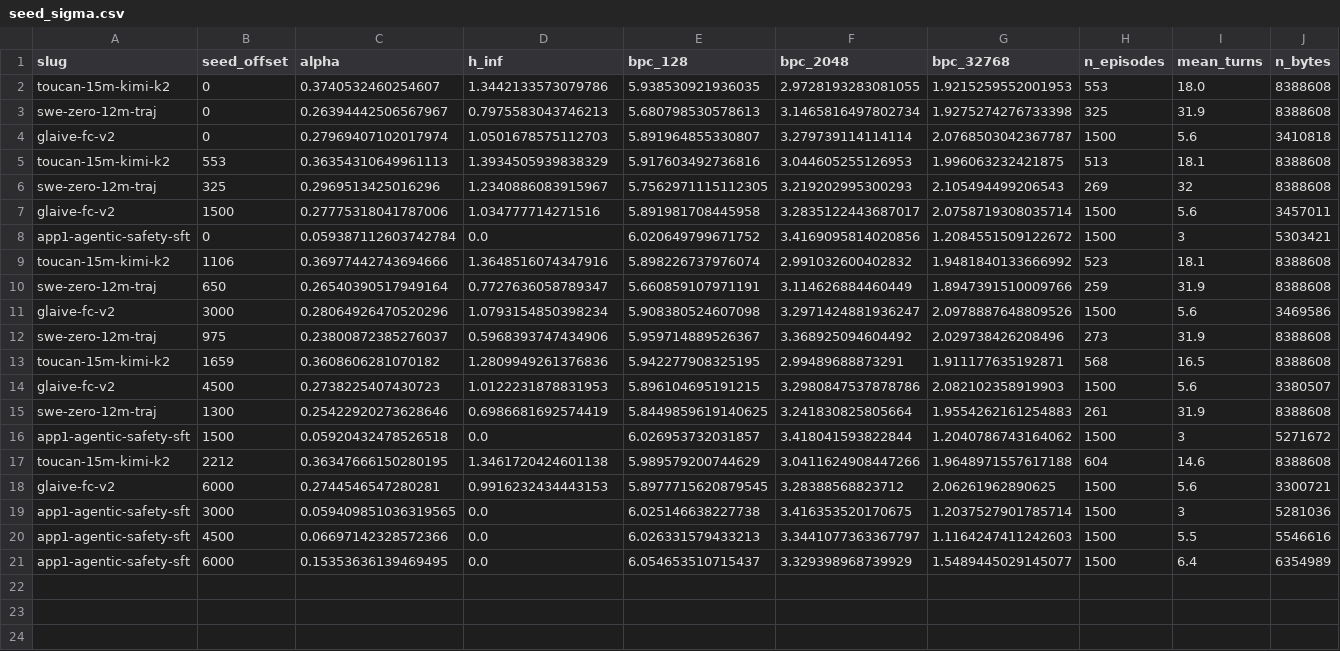
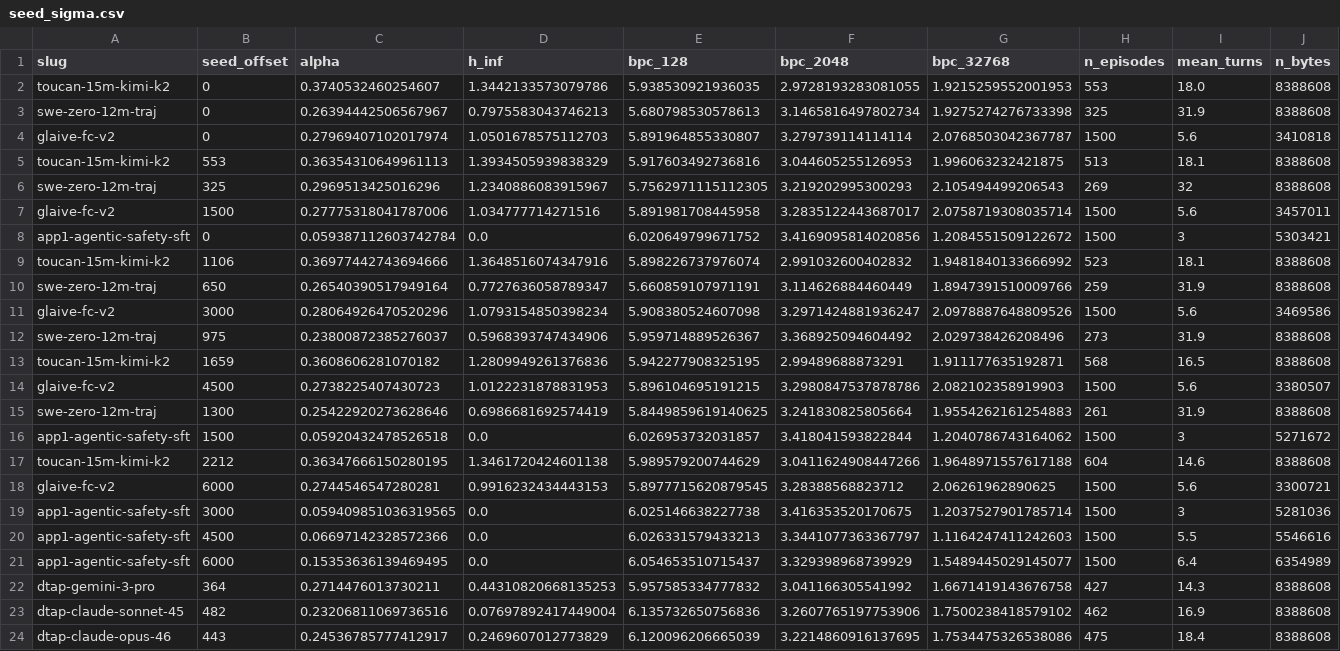
Before and after one commit to ShirleyHuang11/long-agentic-data, a CSV file: data/seed_sigma.csv, drawn as a sheet.

```diff
--- a/data/seed_sigma.csv
+++ b/data/seed_sigma.csv
@@ -21 +21,4 @@ app1-agentic-safety-sft,4500,0.06697142328572366,0.0,6.026331579433213,3.3441077
 app1-agentic-safety-sft,6000,0.15353636139469495,0.0,6.054653510715437,3.329398968739929,1.5489445029145077,1500,6.4,6354989
+dtap-gemini-3-pro,364,0.2714476013730211,0.44310820668135253,5.957585334777832,3.041166305541992,1.6671419143676758,427,14.3,8388608
+dtap-claude-sonnet-45,482,0.23206811069736516,0.07697892417449004,6.135732650756836,3.2607765197753906,1.7500238418579102,462,16.9,8388608
+dtap-claude-opus-46,443,0.24536785777412917,0.2469607012773829,6.120096206665039,3.2214860916137695,1.7534475326538086,475,18.4,8388608
```
Also changed, not shown: 2 other files.
